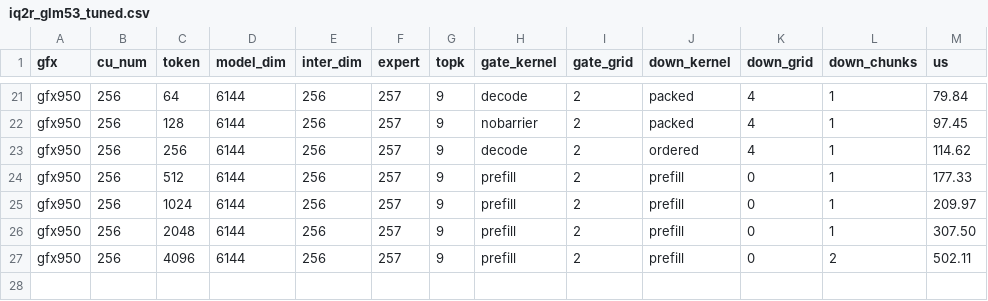
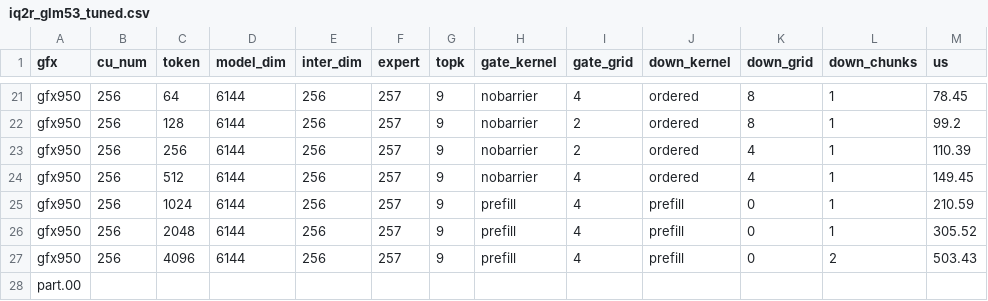
Before and after one commit to ssharma4-amd/aiter, a CSV file: aiter/configs/iq2r_glm53_tuned.csv, drawn as a sheet; only a part is shown, gaps mark what is left out; the diff covers the shown part only; the diff names each change by its address in the sheet, - before the commit and + after, or states it on an @@ line.

```diff
--- a/aiter/configs/iq2r_glm53_tuned.csv
+++ b/aiter/configs/iq2r_glm53_tuned.csv
-H21 (gate_kernel): decode
+H21 (gate_kernel): nobarrier
-I21 (gate_grid): 2
+I21 (gate_grid): 4
-J21:J22 (down_kernel): packed
+J21:J22 (down_kernel): ordered
-K21:K22 (down_grid): 4
+K21:K22 (down_grid): 8
-M21 (us): 79.84
+M21 (us): 78.45
-M22 (us): 97.45
+M22 (us): 99.2
-H23 (gate_kernel): decode
+H23 (gate_kernel): nobarrier
-M23 (us): 114.62
+M23 (us): 110.39
-H24 (gate_kernel): prefill
+H24 (gate_kernel): nobarrier
-I24:I27 (gate_grid): 2
+I24:I27 (gate_grid): 4
-J24 (down_kernel): prefill
+J24 (down_kernel): ordered
-K24 (down_grid): 0
+K24 (down_grid): 4
-M24 (us): 177.33
+M24 (us): 149.45
-M25 (us): 209.97
+M25 (us): 210.59
-M26 (us): 307.50
+M26 (us): 305.52
-M27 (us): 502.11
+M27 (us): 503.43
+row 28: part.00
```
Also changed, not shown: 42 edited cells elsewhere in this file, 4 other files.
